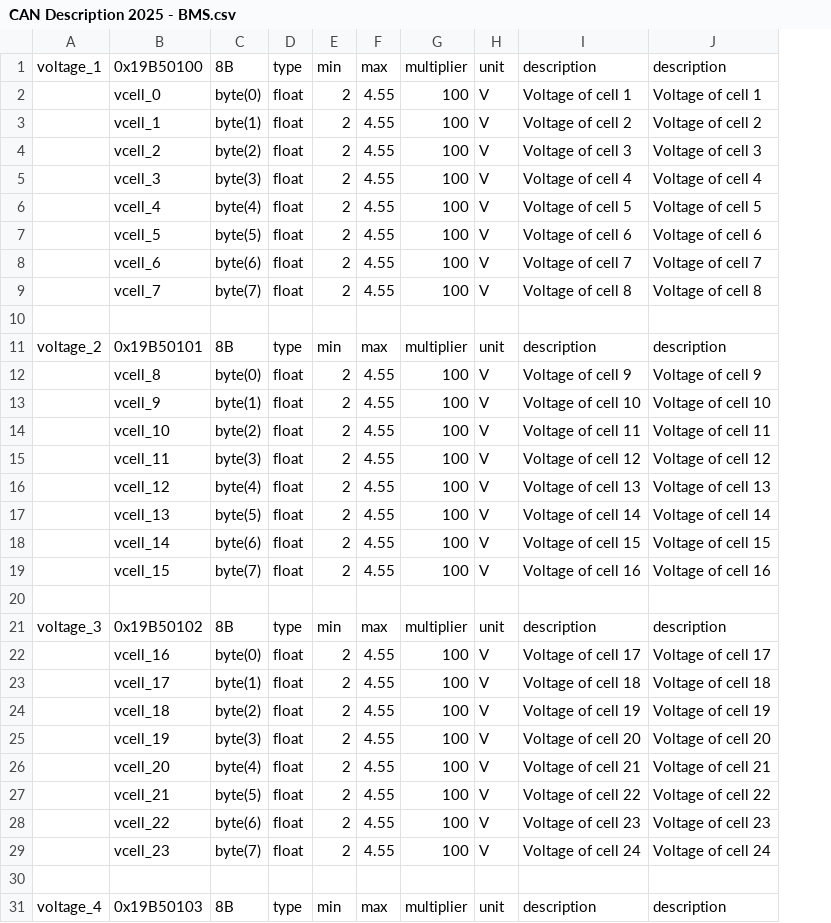
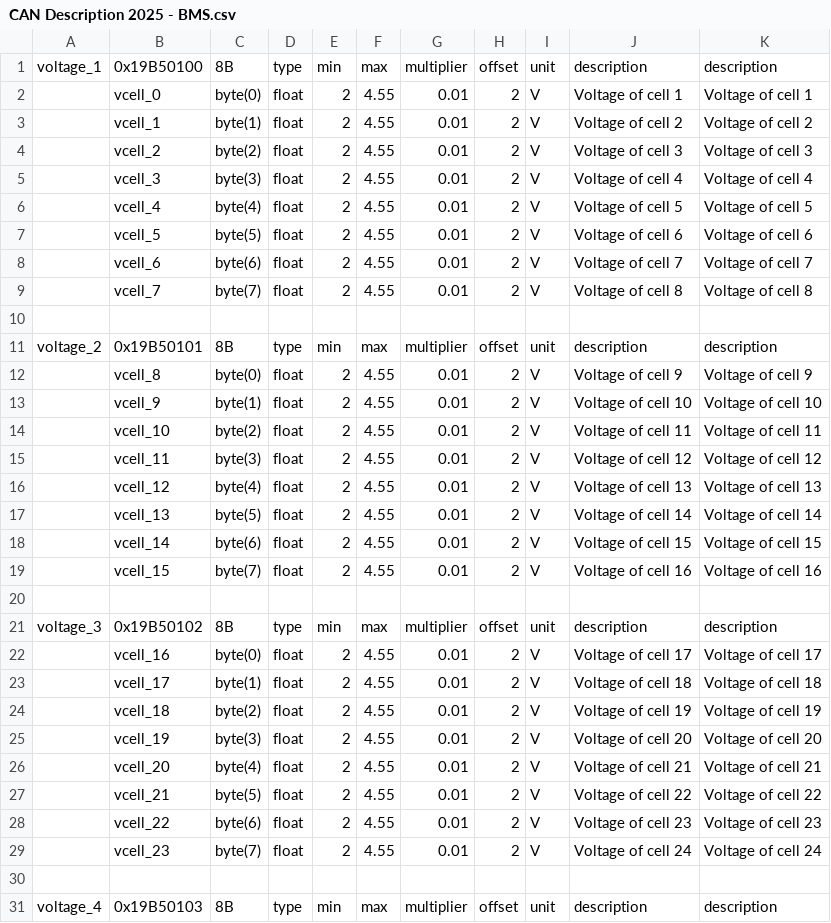
Before and after one commit to Faraoh-Back/telemetria_eracing, a CSV file: box_telemetry/Nivel_3/componentes_csv_linux/CAN Description 2025 - BMS.csv, drawn as a sheet; only a part is shown; the diff covers the shown part only; the diff names each change by its address in the sheet, - before the commit and + after, or states it on an @@ line.

```diff
--- a/box_telemetry/Nivel_3/componentes_csv_linux/CAN Description 2025 - BMS.csv
+++ b/box_telemetry/Nivel_3/componentes_csv_linux/CAN Description 2025 - BMS.csv
+column H, rows 1-31: offset | 2 | 2 | 2 | 2 | 2 | 2 | 2 | 2 |  | offset | 2 | 2 | 2 | 2 | 2 | 2 | 2 | 2 |  | offset | 2 | 2 | 2 | 2 | 2 | 2 | 2 | 2 |  | offset
-G2:G9: 100
+G2:G9: 0.01
-G12:G19: 100
+G12:G19: 0.01
-G22:G29: 100
+G22:G29: 0.01
```
Also changed, not shown: 72 edited cells elsewhere in this file, box_telemetry/Nivel_3/componentes_csv_linux/CAN Description 2025 - LV_BMS.csv, 16 other files.
